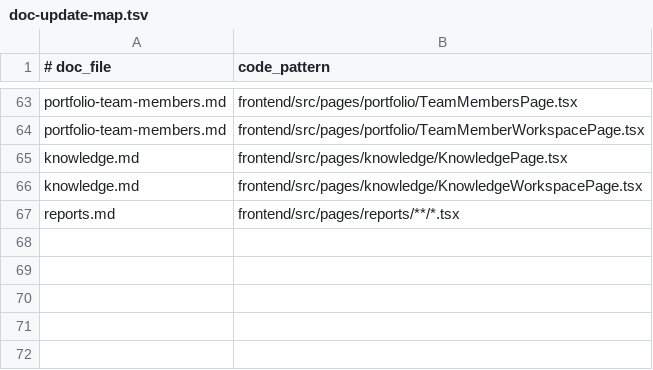
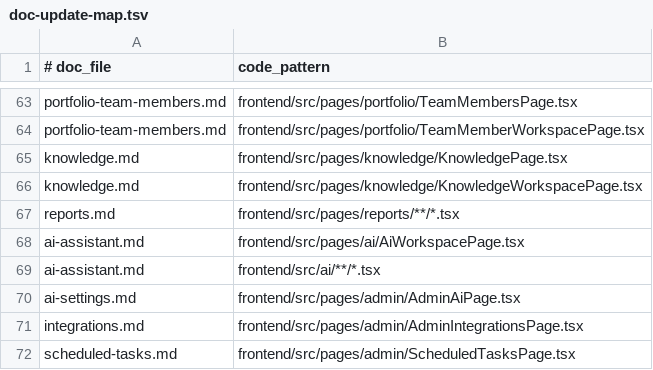
Before and after one commit to kanap-it/KANAP, a TSV file: doc/help/_process/doc-update-map.tsv, drawn as a sheet; only a part is shown, gaps mark what is left out; the diff names each change by its address in the sheet, - before the commit and + after, or states it on an @@ line.

Commit message:
Docs: wire AI/integrations/scheduled-tasks into nav and inventory
Add nav entries (en/fr/de/es) for the AI Assistant page and three new admin
pages: AI Settings, Integrations, Scheduled Tasks. Register their route → doc
slug mappings in docUrls.ts and add their component → doc patterns to the
update map. Bump the inventory date and gap counts to reflect the new entries
(60 routes / 56 documented / 4 gaps), pending the doc bodies which land in a
follow-up commit.

```diff
--- a/doc/help/_process/doc-update-map.tsv
+++ b/doc/help/_process/doc-update-map.tsv
+row 68: ai-assistant.md | frontend/src/pages/ai/AiWorkspacePage.tsx
+row 69: ai-assistant.md | frontend/src/ai/**/*.tsx
+row 70: ai-settings.md | frontend/src/pages/admin/AdminAiPage.tsx
+row 71: integrations.md | frontend/src/pages/admin/AdminIntegrationsPage.tsx
+row 72: scheduled-tasks.md | frontend/src/pages/admin/ScheduledTasksPage.tsx
```
Also changed, not shown: 3 other files.
